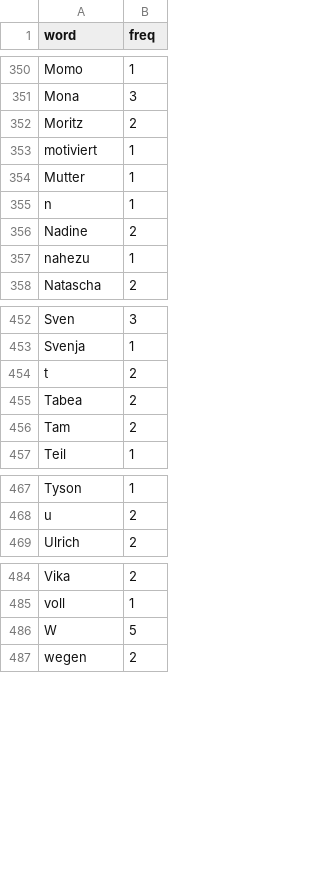
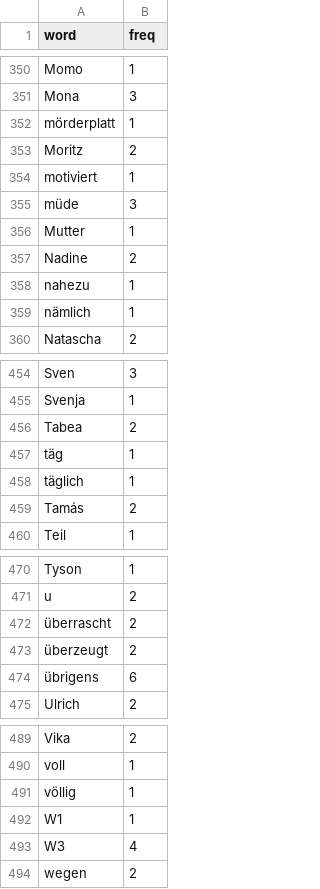
Before and after one commit to LaserStefan/IchbinHanna, a CSV file: tables/ichbin_NAMES.csv, drawn as a sheet; only a part is shown, gaps mark what is left out; the diff covers the shown part only.

```diff
--- a/tables/ichbin_NAMES.csv
+++ b/tables/ichbin_NAMES.csv
@@ -351,8 +351,10 @@ Momo,1
 Mona,3
+mörderplatt,1
 Moritz,2
 motiviert,1
+müde,3
 Mutter,1
-n,1
 Nadine,2
 nahezu,1
+nämlich,1
 Natascha,2
@@ -453,5 +455,6 @@ Sven,3
 Svenja,1
-t,2
 Tabea,2
-Tam,2
+täg,1
+täglich,1
+Tamás,2
 Teil,1
@@ -468,2 +471,5 @@ Tyson,1
 u,2
+überrascht,2
+überzeugt,2
+übrigens,6
 Ulrich,2
@@ -485,3 +490,5 @@ Vika,2
 voll,1
-W,5
+völlig,1
+W1,1
+W3,4
 wegen,2
```
Also changed, not shown: 8 added rows, 9 removed rows and 10 edited cells elsewhere in this file.
